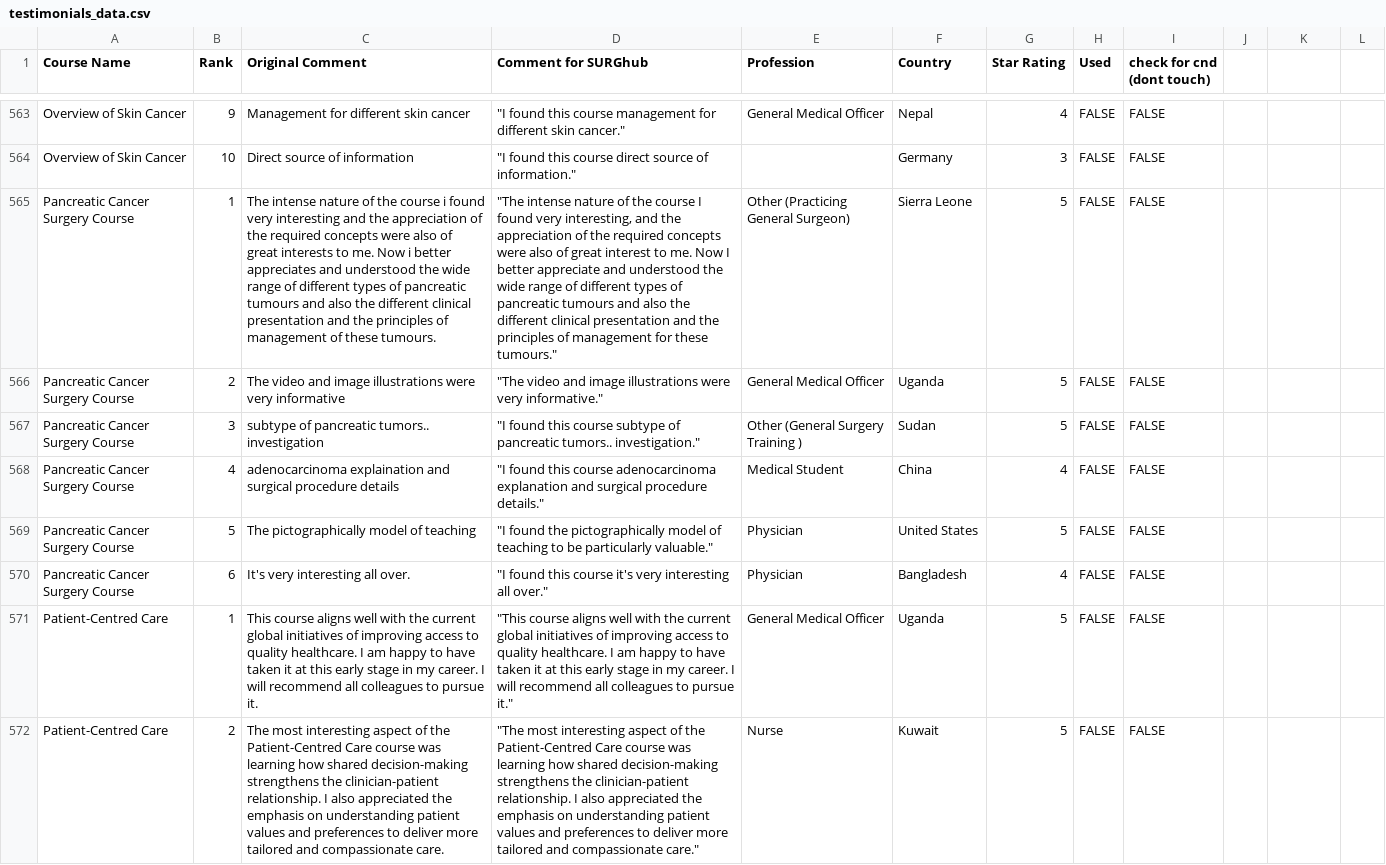
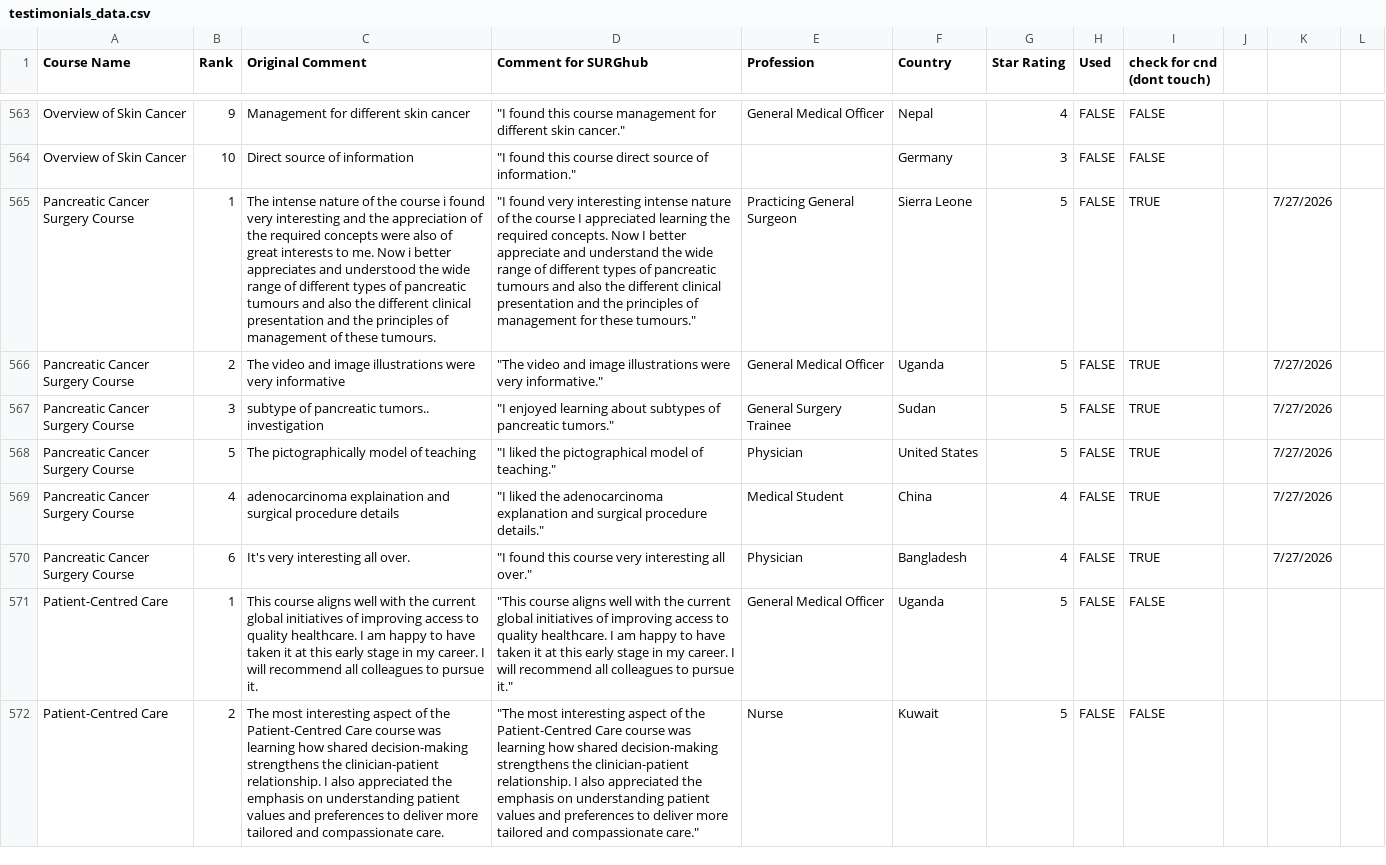
Before and after one commit to codendesigner-hash/cnd-surg-testimonials, a CSV file: testimonials_data.csv, drawn as a sheet; only a part is shown, gaps mark what is left out; removed rows and columns are numbered as before the commit, all else as after; the diff names each change by its address in the sheet, - before the commit and + after, or states it on an @@ line.

```diff
--- a/testimonials_data.csv
+++ b/testimonials_data.csv
-D565 (Comment for SURGhub): "The intense nature of the course I found very interesting, and the appreciation of the required concepts were also of great interest to me. Now I better appreciate and understood the wide…
+D565 (Comment for SURGhub): "I found very interesting intense nature of the course I appreciated learning the required concepts. Now I better appreciate and understand the wide…
-E565 (Profession): Other (Practicing General Surgeon)
+E565 (Profession): Practicing General Surgeon
-I565:I567 (check for cnd (dont touch)): FALSE
+I565:I567 (check for cnd (dont touch)): TRUE
-K565:K567: (empty)
+K565:K567: 7/27/2026
-D567 (Comment for SURGhub): "I found this course subtype of pancreatic tumors.. investigation."
+D567 (Comment for SURGhub): "I enjoyed learning about subtypes of pancreatic tumors."
-E567 (Profession): Other (General Surgery Training )
+E567 (Profession): General Surgery Trainee
+row 568: Pancreatic Cancer Surgery Course | 5 | The pictographically model of teaching | "I liked the pictographical model of teaching." | Physician | United States | 5 | FALSE | TRUE |  | 7/27/2026
-D569 (Comment for SURGhub): "I found this course adenocarcinoma explanation…
+D569 (Comment for SURGhub): "I liked the adenocarcinoma explanation…
-I569 (check for cnd (dont touch)): FALSE
+I569 (check for cnd (dont touch)): TRUE
-K569: (empty)
+K569: 7/27/2026
-row 569: Pancreatic Cancer Surgery Course | 5 | The pictographically model of teaching | "I found the pictographically model of teaching to be particularly valuable." | Physician | United States | 5 | FALSE | FALSE
-D570 (Comment for SURGhub): …this course it's very interesting…
+D570 (Comment for SURGhub): …this course very interesting…
-I570 (check for cnd (dont touch)): FALSE
+I570 (check for cnd (dont touch)): TRUE
-K570: (empty)
+K570: 7/27/2026
```
Also changed, not shown: 2 other files.
